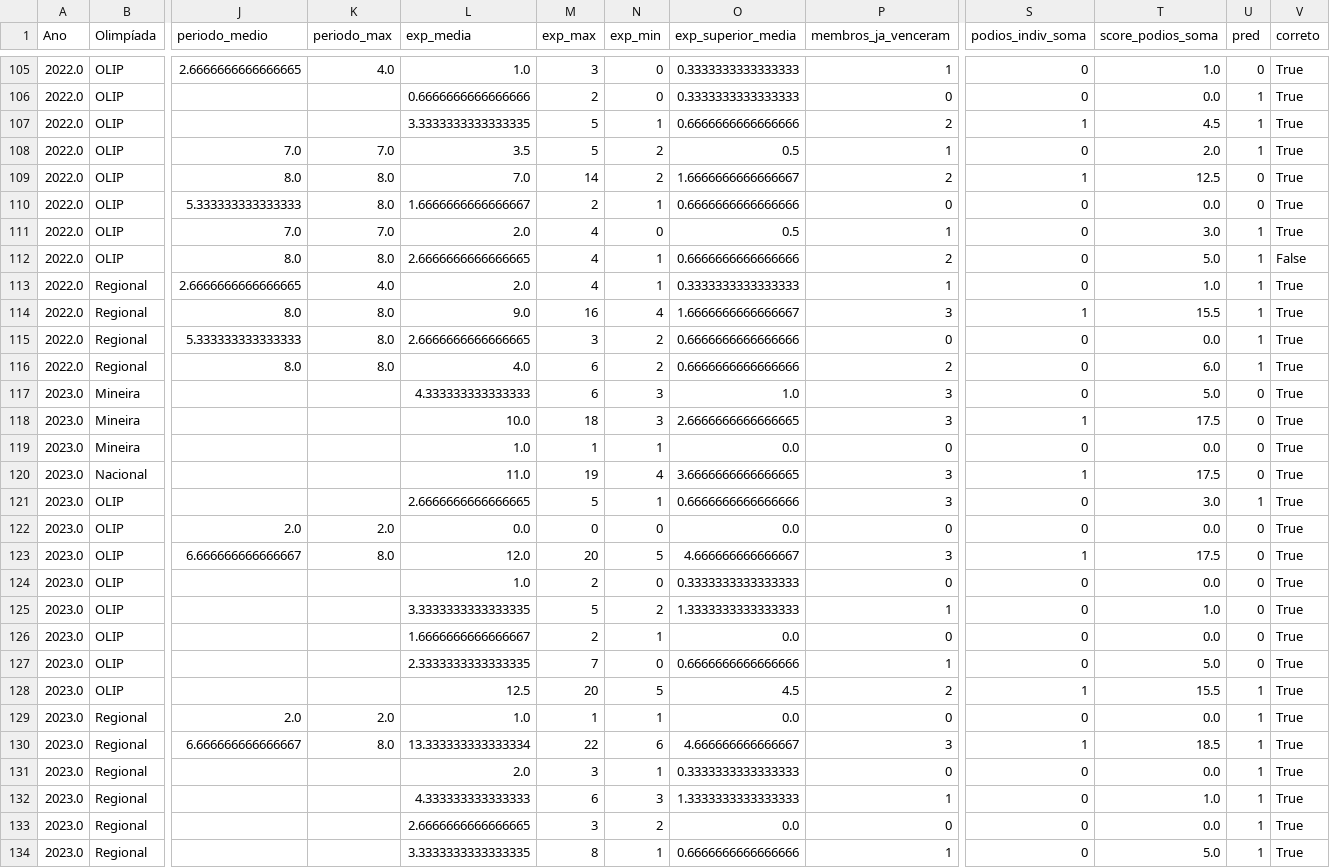
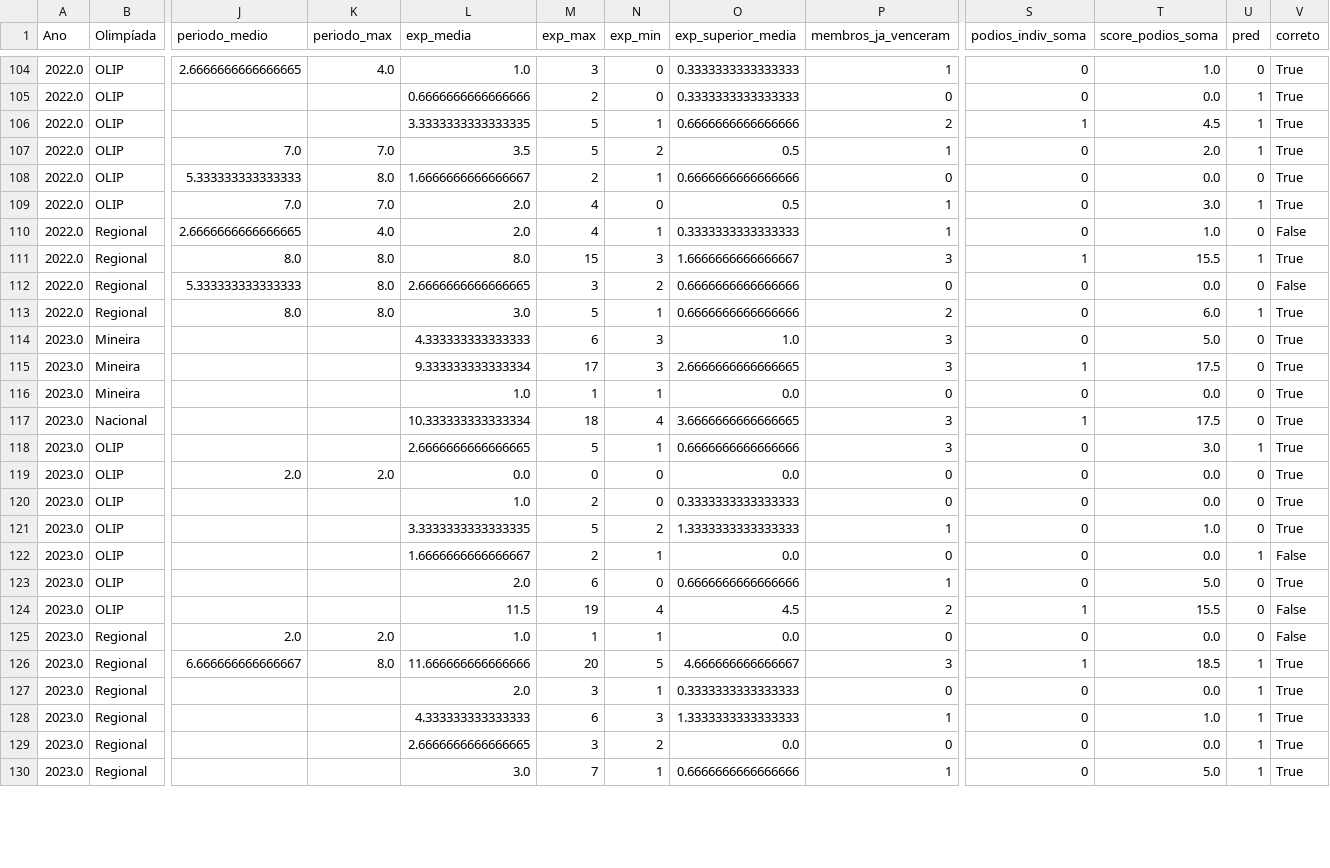
Before and after one commit to biancamtardeli/Predicao-Maratonas, a CSV file: saida_modelo/equipes_com_predicao.csv, drawn as a sheet; only a part is shown, gaps mark what is left out; removed rows and columns are numbered as before the commit, all else as after; rows hold the shown columns only; the diff covers the shown part only; the diff names each change by its address in the sheet, - before the commit and + after, or states it on an @@ line.

```diff
--- a/saida_modelo/equipes_com_predicao.csv
+++ b/saida_modelo/equipes_com_predicao.csv
-row 109: 2022.0 | OLIP | 8.0 | 8.0 | 7.0 | 14 | 2 | 1.6666666666666667 | 2 | 1 | 12.5 | 0 | True
-row 112: 2022.0 | OLIP | 8.0 | 8.0 | 2.6666666666666665 | 4 | 1 | 0.6666666666666666 | 2 | 0 | 5.0 | 1 | False
-U110 (pred): 1
+U110 (pred): 0
-V110 (correto): True
+V110 (correto): False
-L111 (exp_media): 9.0
+L111 (exp_media): 8.0
-M111 (exp_max): 16
+M111 (exp_max): 15
-N111 (exp_min): 4
+N111 (exp_min): 3
-U112 (pred): 1
+U112 (pred): 0
-V112 (correto): True
+V112 (correto): False
-L113 (exp_media): 4.0
+L113 (exp_media): 3.0
-M113 (exp_max): 6
+M113 (exp_max): 5
-N113 (exp_min): 2
+N113 (exp_min): 1
-L115 (exp_media): 10.0
+L115 (exp_media): 9.333333333333334
-M115 (exp_max): 18
+M115 (exp_max): 17
-L117 (exp_media): 11.0
+L117 (exp_media): 10.333333333333334
-M117 (exp_max): 19
+M117 (exp_max): 18
-row 123: 2023.0 | OLIP | 6.666666666666667 | 8.0 | 12.0 | 20 | 5 | 4.666666666666667 | 3 | 1 | 17.5 | 0 | True
-U122 (pred): 0
+U122 (pred): 1
-V122 (correto): True
+V122 (correto): False
-L123 (exp_media): 2.3333333333333335
+L123 (exp_media): 2.0
-M123 (exp_max): 7
+M123 (exp_max): 6
-L124 (exp_media): 12.5
+L124 (exp_media): 11.5
-M124 (exp_max): 20
+M124 (exp_max): 19
-N124 (exp_min): 5
+N124 (exp_min): 4
-U124:U125 (pred): 1
+U124:U125 (pred): 0
-V124:V125 (correto): True
+V124:V125 (correto): False
-L126 (exp_media): 13.333333333333334
+L126 (exp_media): 11.666666666666666
-M126 (exp_max): 22
+M126 (exp_max): 20
-N126 (exp_min): 6
+N126 (exp_min): 5
-L130 (exp_media): 3.3333333333333335
+L130 (exp_media): 3.0
-M130 (exp_max): 8
+M130 (exp_max): 7
```
Also changed, not shown: 1 removed row and 56 edited cells elsewhere in this file, conferencia_olip.csv, dados_processados.csv, 20 other files.
